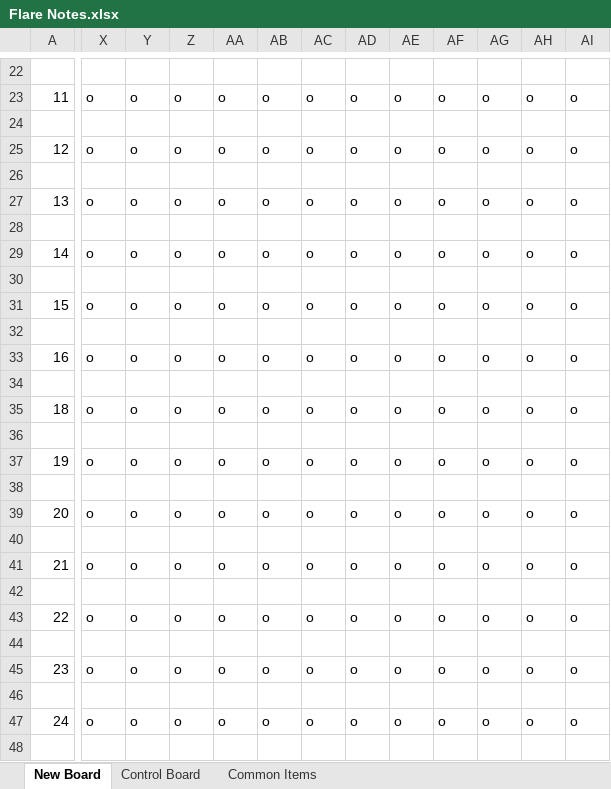
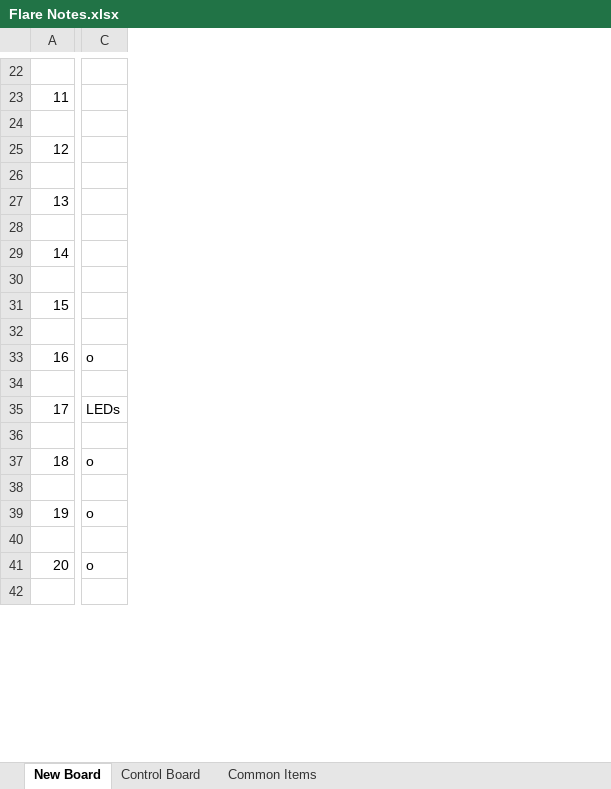
Before and after one commit to InvisiBug/Deep-Rock-Flare, an Excel workbook: Flare Notes.xlsx, sheet New Board, drawn as a sheet; only a part is shown, gaps mark what is left out; values as stored, in another font and other column widths than the file's, no cell formats; charts and pictures and conditional formats not drawn; removed rows and columns are numbered as before the commit, all else as after; rows hold the shown columns only; the diff covers the shown part only; the diff names each change by its address in the sheet, - before the commit and + after, or states it on an @@ line.

```diff
--- a/Flare Notes.xlsx (sheet New Board)
+++ b/Flare Notes.xlsx (sheet New Board)
+column C, rows 33-41: o |  | LEDs |  | o |  | o |  | o
-column X, rows 23-41: o |  | o |  | o |  | o |  | o |  | o |  | o |  | o |  | o |  | o
-column Y, rows 23-41: o |  | o |  | o |  | o |  | o |  | o |  | o |  | o |  | o |  | o
-column Z, rows 23-41: o |  | o |  | o |  | o |  | o |  | o |  | o |  | o |  | o |  | o
-column AA, rows 23-41: o |  | o |  | o |  | o |  | o |  | o |  | o |  | o |  | o |  | o
-column AB, rows 23-41: o |  | o |  | o |  | o |  | o |  | o |  | o |  | o |  | o |  | o
-column AC, rows 23-41: o |  | o |  | o |  | o |  | o |  | o |  | o |  | o |  | o |  | o
-column AD, rows 23-41: o |  | o |  | o |  | o |  | o |  | o |  | o |  | o |  | o |  | o
-column AE, rows 23-41: o |  | o |  | o |  | o |  | o |  | o |  | o |  | o |  | o |  | o
-column AF, rows 23-41: o |  | o |  | o |  | o |  | o |  | o |  | o |  | o |  | o |  | o
-column AG, rows 23-41: o |  | o |  | o |  | o |  | o |  | o |  | o |  | o |  | o |  | o
-column AH, rows 23-41: o |  | o |  | o |  | o |  | o |  | o |  | o |  | o |  | o |  | o
-column AI, rows 23-41: o |  | o |  | o |  | o |  | o |  | o |  | o |  | o |  | o |  | o
@@ column A renumbered between rows 35 and 43 @@
-row 43: 22 | o | o | o | o | o | o | o | o | o | o | o | o
-row 44: (empty)
-row 45: 23 | o | o | o | o | o | o | o | o | o | o | o | o
-row 46: (empty)
-row 47: 24 | o | o | o | o | o | o | o | o | o | o | o | o
-row 48: (empty)
```
Also changed, not shown: 10 removed rows, 15 added columns, 7 removed columns, 36 edited cells and merged cells elsewhere in this sheet, cell formats, charts or pictures, 38 other files.
